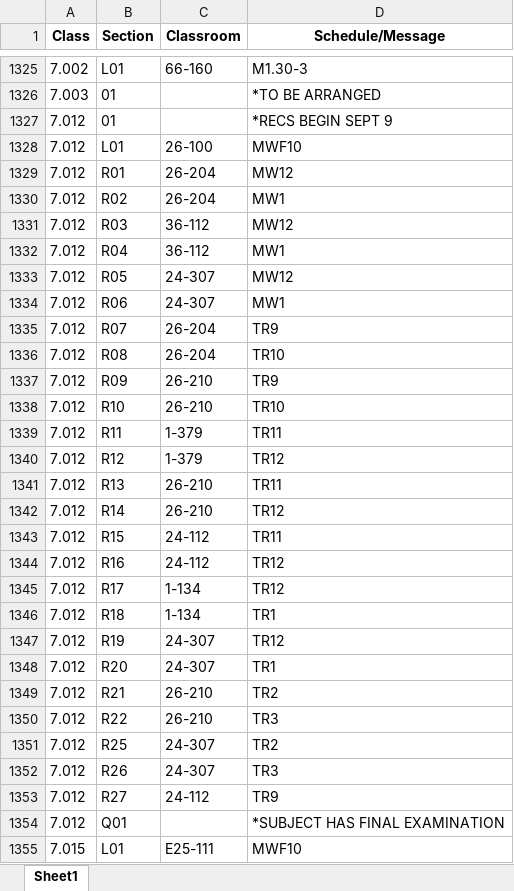
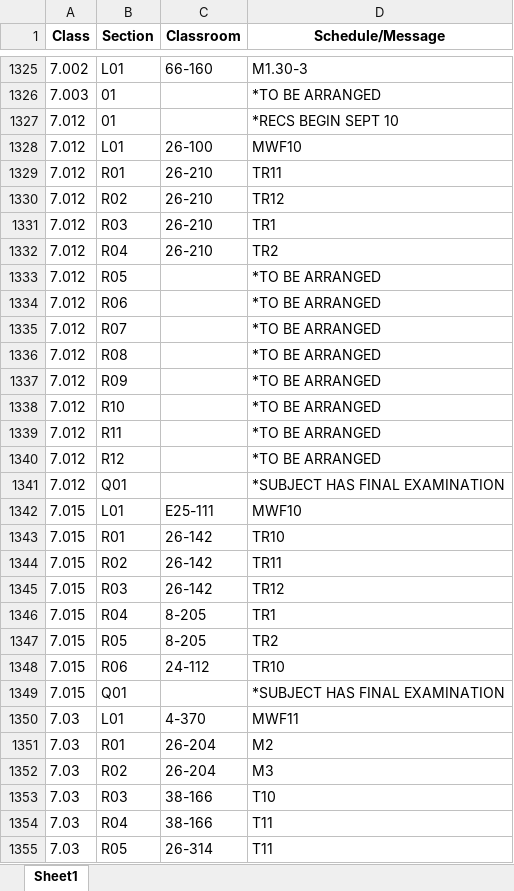
Before and after one commit to edfan/firehose, an Excel workbook: new_scripts/CSB.xlsx, sheet Sheet1, drawn as a sheet; only a part is shown, gaps mark what is left out; the shorter side is filled out with more unchanged rows; values as stored, in another font and other column widths than the file's, no borders; removed rows and columns are numbered as before the commit, all else as after; the diff covers the shown part only; the diff names each change by its address in the sheet, - before the commit and + after, or states it on an @@ line.

```diff
--- a/new_scripts/CSB.xlsx (sheet Sheet1)
+++ b/new_scripts/CSB.xlsx (sheet Sheet1)
-D1327 (Schedule/Message): *RECS BEGIN SEPT 9
+D1327 (Schedule/Message): *RECS BEGIN SEPT 10
-C1329:C1330 (Classroom): 26-204
+C1329:C1330 (Classroom): 26-210
-D1329 (Schedule/Message): MW12
+D1329 (Schedule/Message): TR11
-D1330 (Schedule/Message): MW1
+D1330 (Schedule/Message): TR12
-C1331:C1332 (Classroom): 36-112
+C1331:C1332 (Classroom): 26-210
-D1331 (Schedule/Message): MW12
+D1331 (Schedule/Message): TR1
-D1332 (Schedule/Message): MW1
+D1332 (Schedule/Message): TR2
-C1333:C1334 (Classroom): 24-307
+C1333:C1334 (Classroom): (empty)
-D1333 (Schedule/Message): MW12
+D1333 (Schedule/Message): *TO BE ARRANGED
-D1334 (Schedule/Message): MW1
+D1334 (Schedule/Message): *TO BE ARRANGED
-C1335:C1336 (Classroom): 26-204
+C1335:C1336 (Classroom): (empty)
-D1335 (Schedule/Message): TR9
+D1335 (Schedule/Message): *TO BE ARRANGED
-D1336 (Schedule/Message): TR10
+D1336 (Schedule/Message): *TO BE ARRANGED
-C1337:C1338 (Classroom): 26-210
+C1337:C1338 (Classroom): (empty)
-D1337 (Schedule/Message): TR9
+D1337 (Schedule/Message): *TO BE ARRANGED
-D1338 (Schedule/Message): TR10
+D1338 (Schedule/Message): *TO BE ARRANGED
-C1339:C1340 (Classroom): 1-379
+C1339:C1340 (Classroom): (empty)
-D1339 (Schedule/Message): TR11
+D1339 (Schedule/Message): *TO BE ARRANGED
-D1340 (Schedule/Message): TR12
+D1340 (Schedule/Message): *TO BE ARRANGED
-row 1341: 7.012 | R13 | 26-210 | TR11
-row 1342: 7.012 | R14 | 26-210 | TR12
-row 1343: 7.012 | R15 | 24-112 | TR11
-row 1344: 7.012 | R16 | 24-112 | TR12
-row 1345: 7.012 | R17 | 1-134 | TR12
-row 1346: 7.012 | R18 | 1-134 | TR1
-row 1347: 7.012 | R19 | 24-307 | TR12
-row 1348: 7.012 | R20 | 24-307 | TR1
-row 1349: 7.012 | R21 | 26-210 | TR2
-row 1350: 7.012 | R22 | 26-210 | TR3
-row 1351: 7.012 | R25 | 24-307 | TR2
-row 1352: 7.012 | R26 | 24-307 | TR3
-row 1353: 7.012 | R27 | 24-112 | TR9
```
Also changed, not shown: 16 added rows, 13 removed rows and 58 edited cells elsewhere in this sheet, 6 other files.
